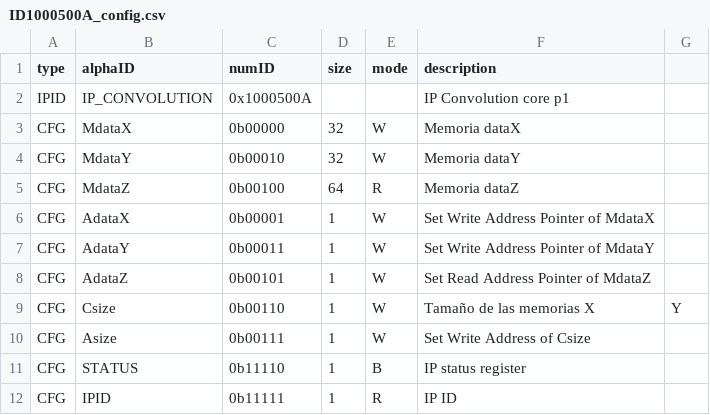
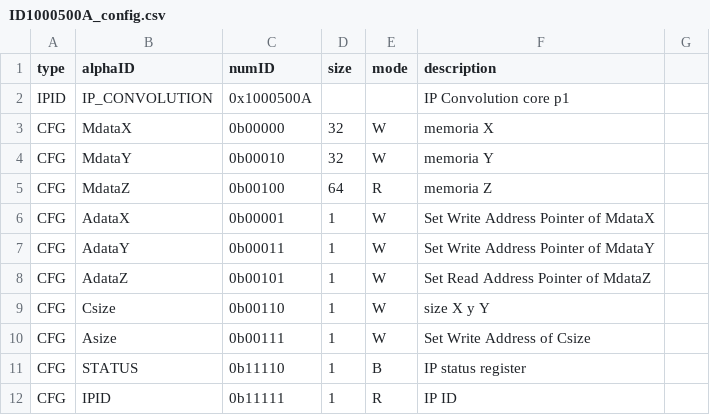
Before and after one commit to PardoAlex0/ID1000500A_AlejandroPardo_LeonelGallo, a CSV file: config/ID1000500A_config.csv, drawn as a sheet.

```diff
--- a/config/ID1000500A_config.csv
+++ b/config/ID1000500A_config.csv
@@ -2,5 +2,5 @@ type,alphaID,numID,size,mode,description
 IPID,IP_CONVOLUTION,0x1000500A,,,IP Convolution core p1
-CFG,MdataX,0b00000,32,W,Memoria dataX
-CFG,MdataY,0b00010,32,W,Memoria dataY
-CFG,MdataZ,0b00100,64,R,Memoria dataZ
+CFG,MdataX,0b00000,32,W,memoria X
+CFG,MdataY,0b00010,32,W,memoria Y
+CFG,MdataZ,0b00100,64,R,memoria Z
 CFG,AdataX,0b00001,1,W,Set Write Address Pointer of MdataX
@@ -8,3 +8,3 @@ CFG,AdataY,0b00011,1,W,Set Write Address Pointer of MdataY
 CFG,AdataZ,0b00101,1,W,Set Read Address Pointer of MdataZ
-CFG,Csize,0b00110,1,W,Tamaño de las memorias X, Y
+CFG,Csize,0b00110,1,W,size X y Y
 CFG,Asize,0b00111,1,W,Set Write Address of Csize
```
Also changed, not shown: 15 other files.
